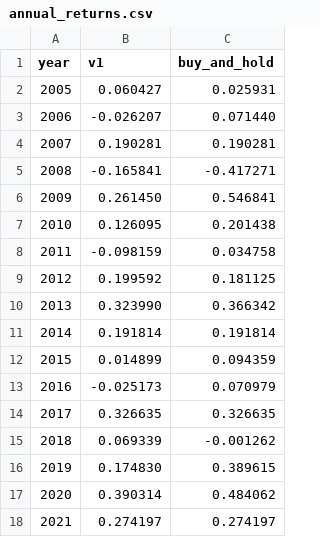
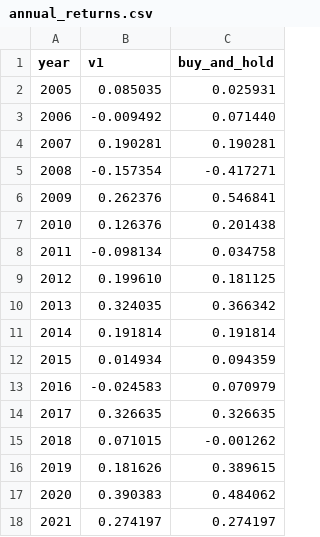
Before and after one commit to tush7301/qqq-trading-strategies, a CSV file: results/strategies/ma_crossover/v1/annual_returns.csv, drawn as a sheet.

```diff
--- a/results/strategies/ma_crossover/v1/annual_returns.csv
+++ b/results/strategies/ma_crossover/v1/annual_returns.csv
@@ -1,18 +1,18 @@
 year,v1,buy_and_hold
-2005,0.060427,0.025931
-2006,-0.026207,0.071440
+2005,0.085035,0.025931
+2006,-0.009492,0.071440
 2007,0.190281,0.190281
-2008,-0.165841,-0.417271
-2009,0.261450,0.546841
-2010,0.126095,0.201438
-2011,-0.098159,0.034758
-2012,0.199592,0.181125
-2013,0.323990,0.366342
+2008,-0.157354,-0.417271
+2009,0.262376,0.546841
+2010,0.126376,0.201438
+2011,-0.098134,0.034758
+2012,0.199610,0.181125
+2013,0.324035,0.366342
 2014,0.191814,0.191814
-2015,0.014899,0.094359
-2016,-0.025173,0.070979
+2015,0.014934,0.094359
+2016,-0.024583,0.070979
 2017,0.326635,0.326635
-2018,0.069339,-0.001262
-2019,0.174830,0.389615
-2020,0.390314,0.484062
+2018,0.071015,-0.001262
+2019,0.181626,0.389615
+2020,0.390383,0.484062
 2021,0.274197,0.274197
```
Also changed, not shown: results/strategies/ma_crossover/v1/metrics.csv, 44 other files.
